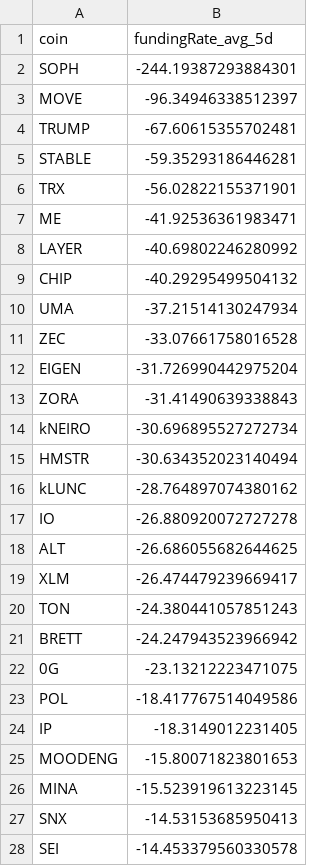
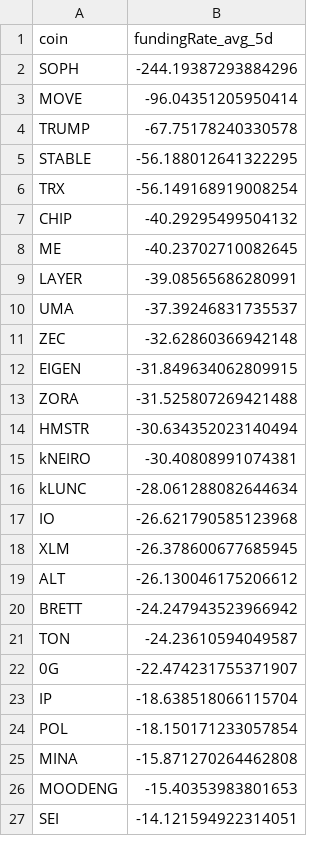
Before and after one commit to traders-ark/hyperliquid-carry-screener, a CSV file: funding_data_all_coins.csv, drawn as a sheet; only a part is shown; the diff covers the shown part only.

```diff
--- a/funding_data_all_coins.csv
+++ b/funding_data_all_coins.csv
@@ -1,28 +1,27 @@
 coin,fundingRate_avg_5d
-SOPH,-244.19387293884301
-MOVE,-96.34946338512397
-TRUMP,-67.60615355702481
-STABLE,-59.35293186446281
-TRX,-56.02822155371901
-ME,-41.92536361983471
-LAYER,-40.69802246280992
+SOPH,-244.19387293884296
+MOVE,-96.04351205950414
+TRUMP,-67.75178240330578
+STABLE,-56.188012641322295
+TRX,-56.149168919008254
 CHIP,-40.29295499504132
-UMA,-37.21514130247934
-ZEC,-33.07661758016528
-EIGEN,-31.726990442975204
-ZORA,-31.41490639338843
-kNEIRO,-30.696895527272734
+ME,-40.23702710082645
+LAYER,-39.08565686280991
+UMA,-37.39246831735537
+ZEC,-32.62860366942148
+EIGEN,-31.849634062809915
+ZORA,-31.525807269421488
 HMSTR,-30.634352023140494
-kLUNC,-28.764897074380162
-IO,-26.880920072727278
-ALT,-26.686055682644625
-XLM,-26.474479239669417
-TON,-24.380441057851243
+kNEIRO,-30.40808991074381
+kLUNC,-28.061288082644634
+IO,-26.621790585123968
+XLM,-26.378600677685945
+ALT,-26.130046175206612
 BRETT,-24.247943523966942
-0G,-23.13212223471075
-POL,-18.417767514049586
-IP,-18.3149012231405
-MOODENG,-15.80071823801653
-MINA,-15.523919613223145
-SNX,-14.53153685950413
-SEI,-14.453379560330578
+TON,-24.23610594049587
+0G,-22.474231755371907
+IP,-18.638518066115704
+POL,-18.150171233057854
+MINA,-15.871270264462808
+MOODENG,-15.40353983801653
+SEI,-14.121594922314051
```
Also changed, not shown: 12 added rows, 11 removed rows and 17 edited cells elsewhere in this file, 1 other file.
